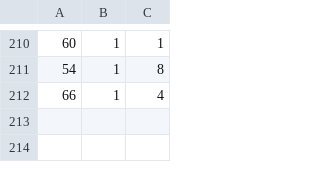
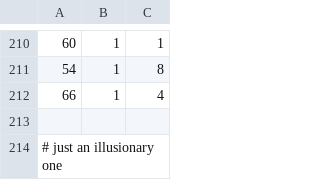
Before and after one commit to HACKER9823/ANOM-AI, a CSV file: backend/traffic_log.csv, drawn as a sheet; only a part is shown, gaps mark what is left out; the diff names each change by its address in the sheet, - before the commit and + after, or states it on an @@ line.

Commit message:
9th commit

```diff
--- a/backend/traffic_log.csv
+++ b/backend/traffic_log.csv
+row 213: (empty)
+row 214: # just an illusionary one
```
